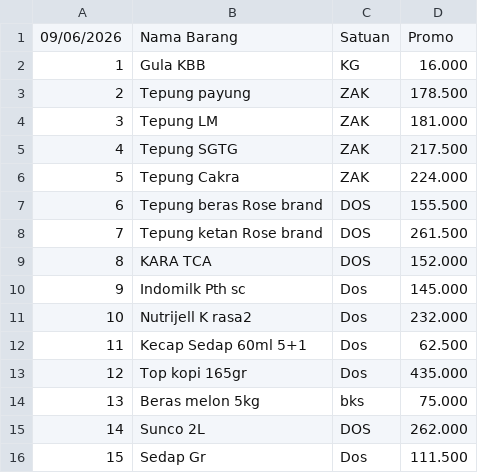
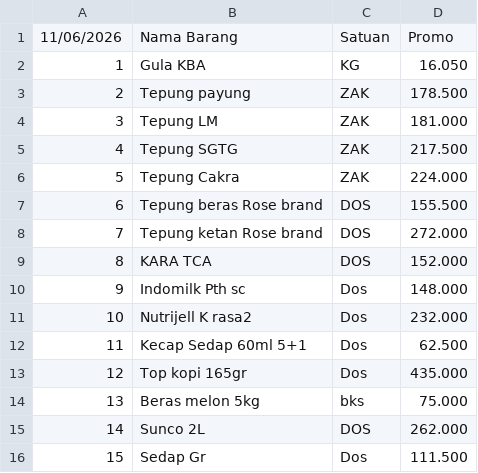
Before and after one commit to rustyping/damai, a CSV file: promo.csv, drawn as a sheet; only a part is shown.

Commit message:
Update promo.csv

```diff
--- a/promo.csv
+++ b/promo.csv
@@ -1,3 +1,3 @@
-09/06/2026,Nama Barang,Satuan,Promo
-1,Gula KBB,KG,16.000
+11/06/2026,Nama Barang,Satuan,Promo
+1,Gula KBA,KG,16.050
 2,Tepung payung,ZAK,178.500
@@ -7,5 +7,5 @@
 6,Tepung beras Rose brand,DOS,155.500
-7,Tepung ketan Rose brand,DOS,261.500
+7,Tepung ketan Rose brand,DOS,272.000
 8,KARA TCA,DOS,152.000
-9,Indomilk Pth sc,Dos,145.000
+9,Indomilk Pth sc,Dos,148.000
 10,Nutrijell K rasa2,Dos,232.000
```
